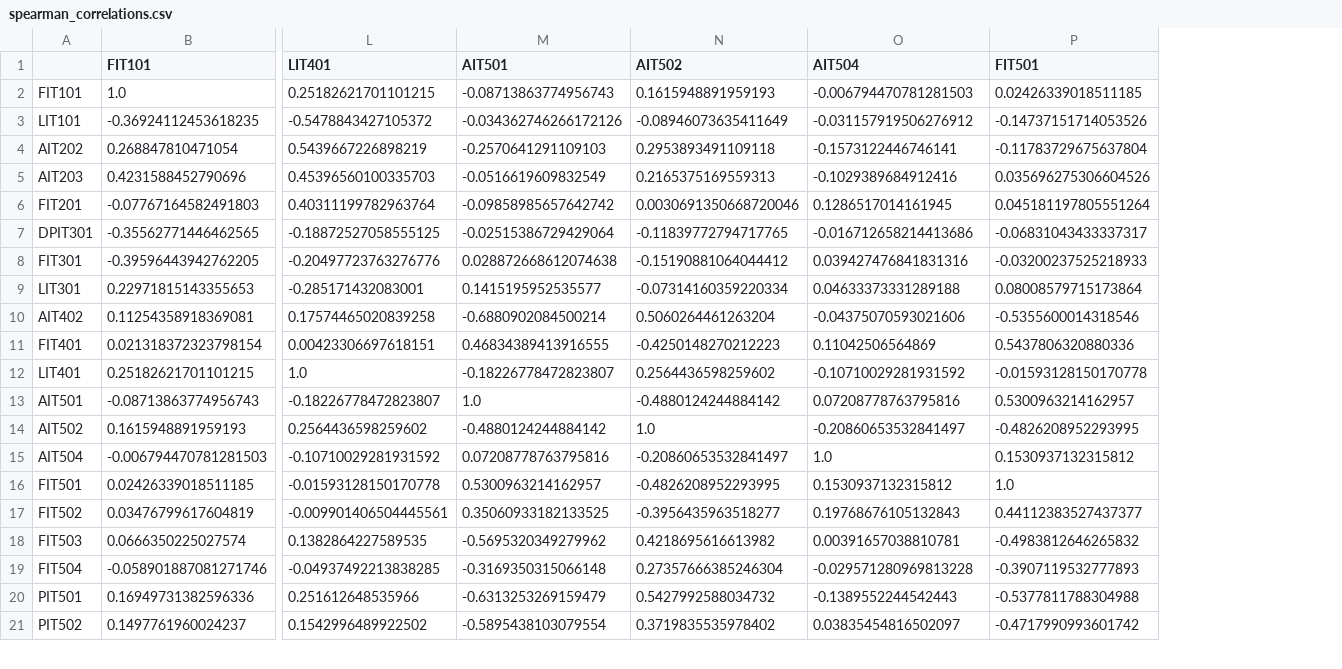
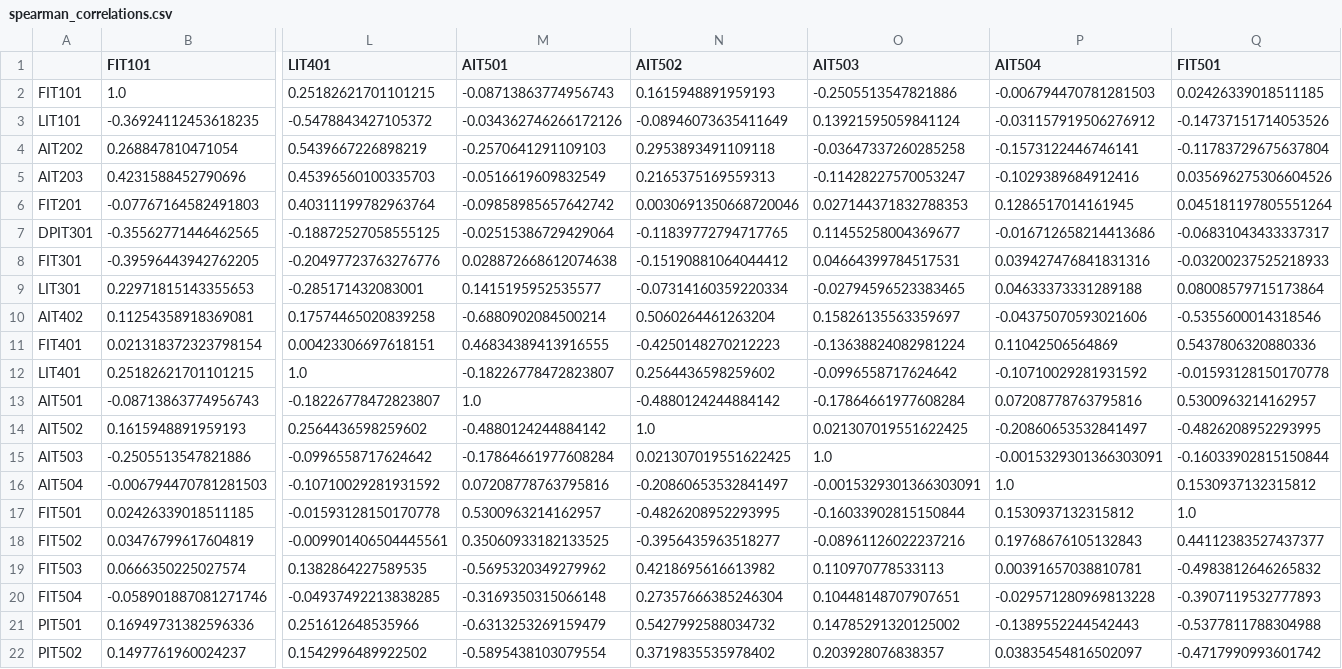
Before and after one commit to LanChauLeTran/DataMiningPart1, a CSV file: spearman_correlations.csv, drawn as a sheet; only a part is shown, gaps mark what is left out; rows hold the shown columns only; the diff names each change by its address in the sheet, - before the commit and + after, or states it on an @@ line.

```diff
--- a/spearman_correlations.csv
+++ b/spearman_correlations.csv
+column O (AIT503), rows 2-14: -0.2505513547821886 | 0.13921595059841124 | -0.03647337260285258 | -0.11428227570053247 | 0.027144371832788353 | 0.11455258004369677 | 0.04664399784517531 | -0.02794596523383465 | 0.15826135563359697 | -0.13638824082981224 | -0.0996558717624642 | -0.17864661977608284 | 0.021307019551622425; rows 16-22: -0.0015329301366303091 | -0.16033902815150844 | -0.08961126022237216 | 0.110970778533113 | 0.10448148707907651 | 0.14785291320125002 | 0.203928076838357
+row 15: AIT503 | -0.2505513547821886 | -0.0996558717624642 | -0.17864661977608284 | 0.021307019551622425 | 1.0 | -0.0015329301366303091 | -0.16033902815150844
```
Also changed, not shown: nunique_init.csv, pearson_correlations.csv, 8 other files.
